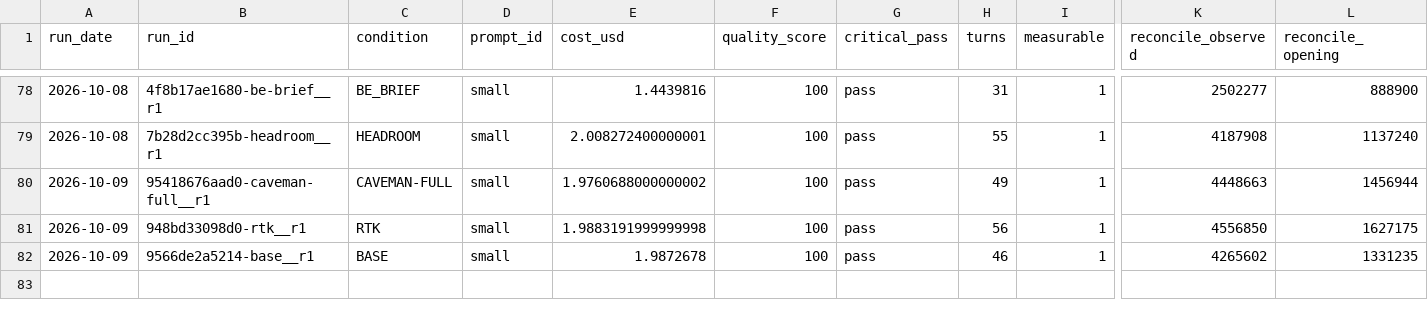
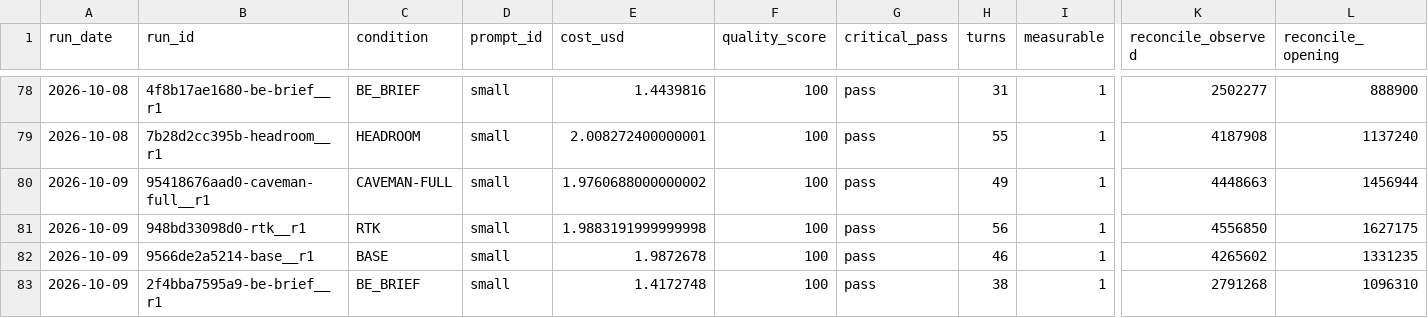
Before and after one commit to YangJunMan/claude-code-token-savings-benchmark, a CSV file: data/run-summary.csv, drawn as a sheet; only a part is shown, gaps mark what is left out; rows hold the shown columns only; the diff names each change by its address in the sheet, - before the commit and + after, or states it on an @@ line.

```diff
--- a/data/run-summary.csv
+++ b/data/run-summary.csv
+row 83: 2026-10-09 | 2f4bba7595a9-be-brief__r1 | BE_BRIEF | small | 1.4172748 | 100 | pass | 38 | 1 | 2791268 | 1096310
```
Also changed, not shown: data/activity-log.csv, data/comparison.csv, 2 other files.
